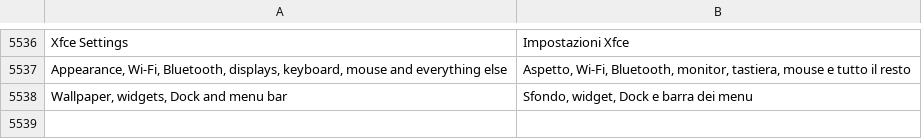
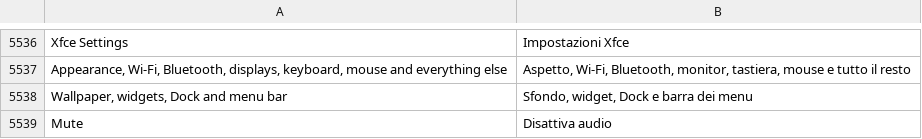
Before and after one commit to luxopes/LuxOS-Arch, a TSV file: packages/luxos-i18n/files/it.tsv, drawn as a sheet; only a part is shown, gaps mark what is left out; the diff names each change by its address in the sheet, - before the commit and + after, or states it on an @@ line.

```diff
--- a/packages/luxos-i18n/files/it.tsv
+++ b/packages/luxos-i18n/files/it.tsv
+row 5539: Mute | Disattiva audio
```
Also changed, not shown: packages/luxos-i18n/files/de.tsv, packages/luxos-i18n/files/fr.tsv, 24 other files.
